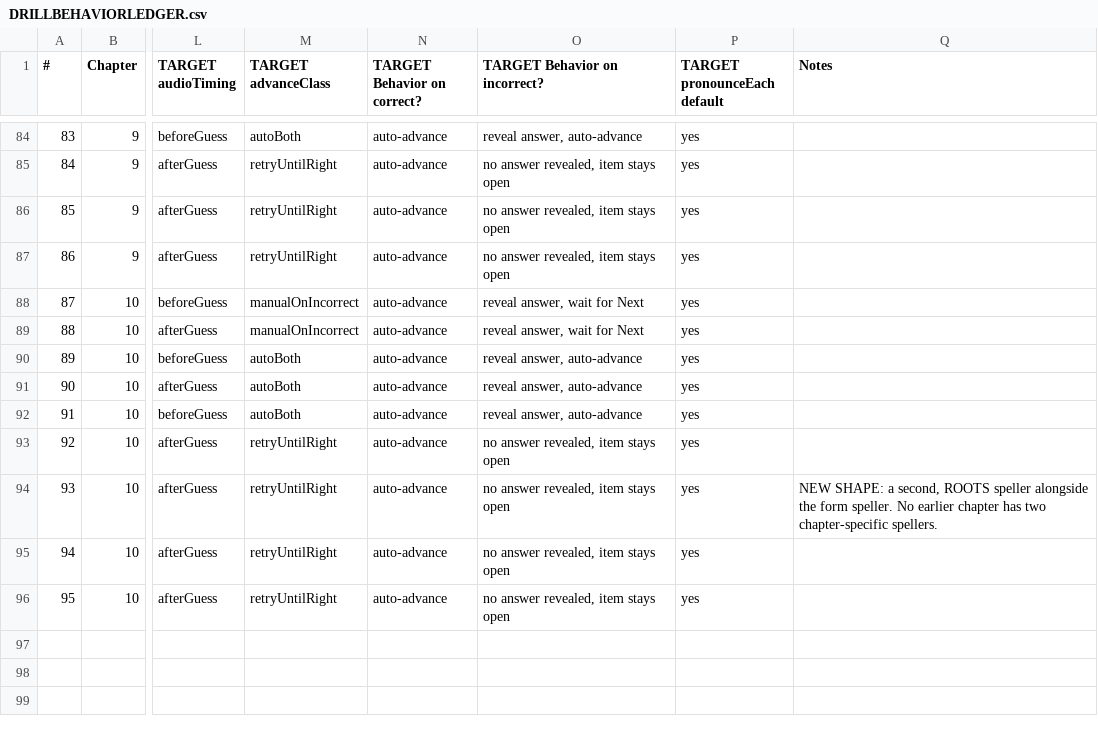
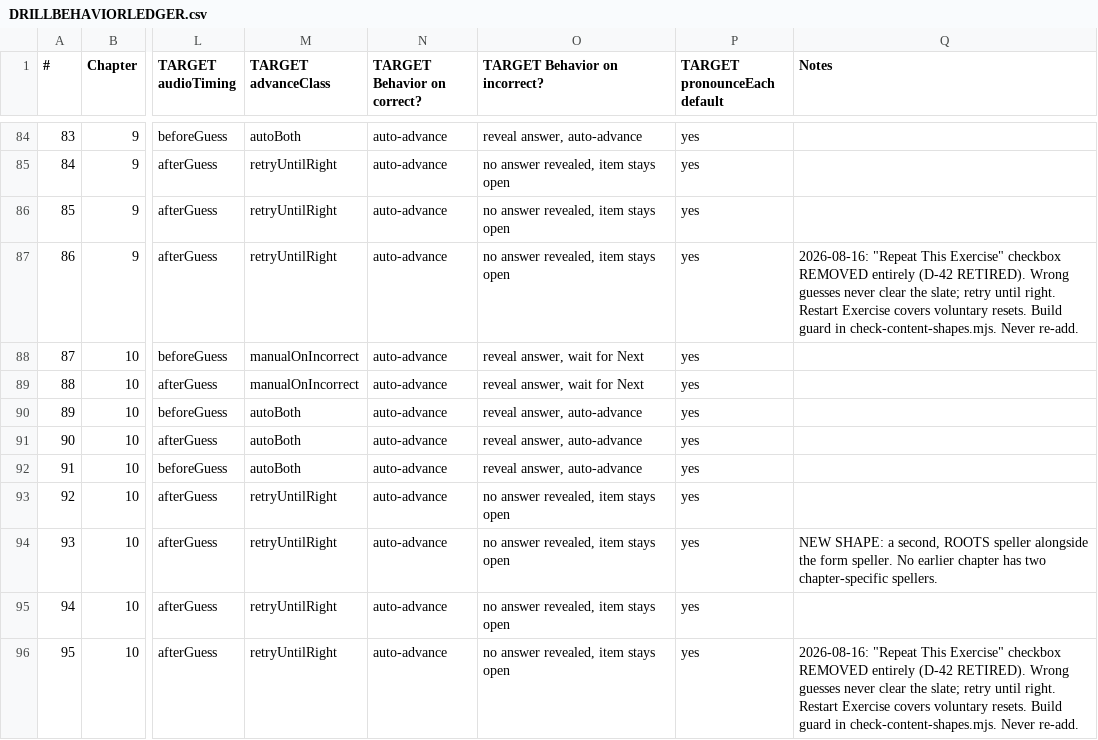
Before and after one commit to nathanaeljames/greek-tutor, a CSV file: buildout/DRILLBEHAVIORLEDGER.csv, drawn as a sheet; only a part is shown, gaps mark what is left out; the diff names each change by its address in the sheet, - before the commit and + after, or states it on an @@ line.

Commit message:
rebuilding mangledgit status CHAT-HANDOFF

```diff
--- a/buildout/DRILLBEHAVIORLEDGER.csv
+++ b/buildout/DRILLBEHAVIORLEDGER.csv
-Q87 (Notes): (empty)
+Q87 (Notes): 2026-08-16: "Repeat This Exercise" checkbox REMOVED entirely (D-42 RETIRED). Wrong guesses never clear the slate; retry until right. Restart Exercise covers voluntary resets. Build guard in check-content-shapes.mjs. Never re-add.
-Q96 (Notes): (empty)
+Q96 (Notes): 2026-08-16: "Repeat This Exercise" checkbox REMOVED entirely (D-42 RETIRED). Wrong guesses never clear the slate; retry until right. Restart Exercise covers voluntary resets. Build guard in check-content-shapes.mjs. Never re-add.
```
Also changed, not shown: 5 other files.
